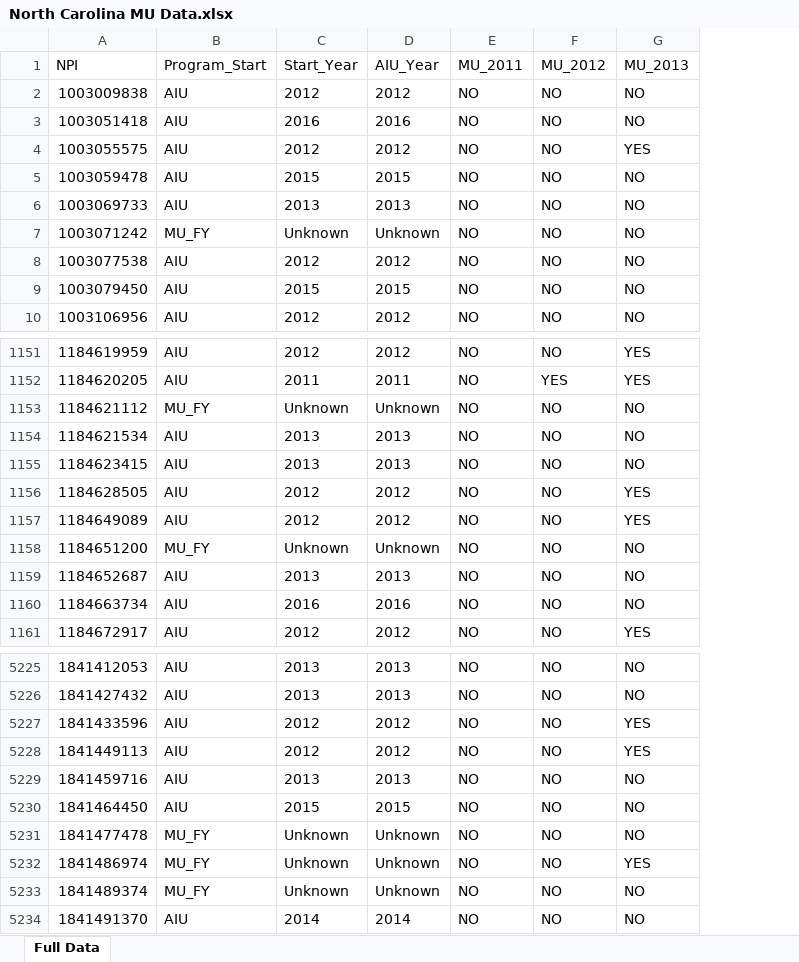
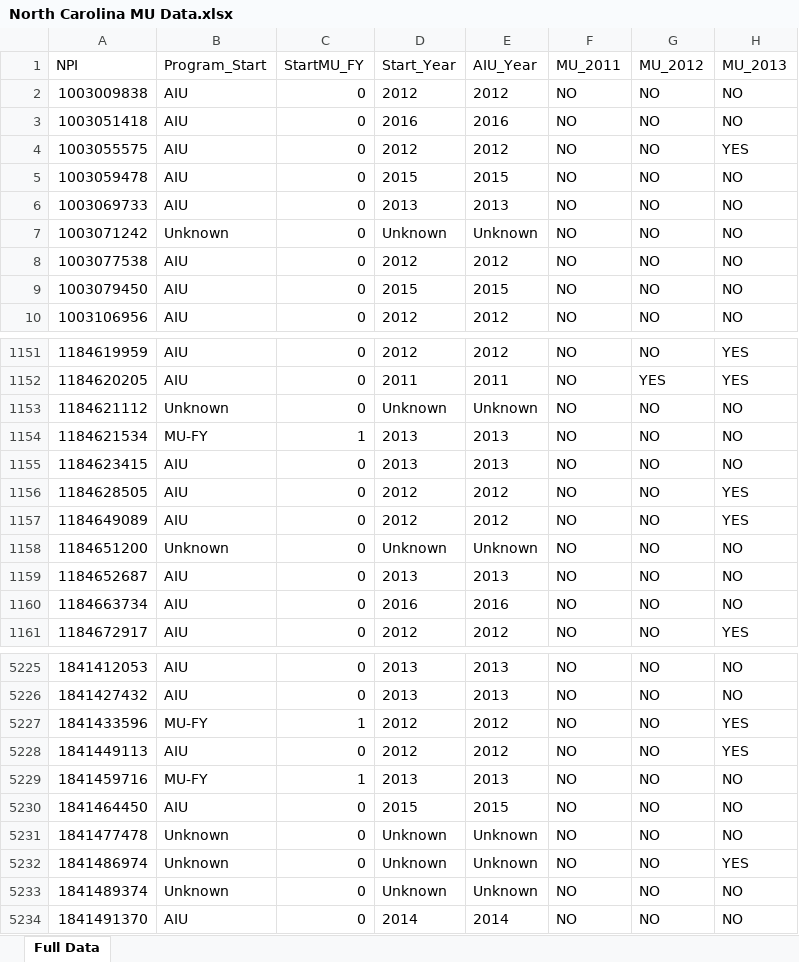
Before and after one commit to mathprof337/nc_mu_data, an Excel workbook: North Carolina MU Data.xlsx, sheet Full Data, drawn as a sheet; only a part is shown, gaps mark what is left out; values as stored, in another font and other column widths than the file's, no borders; the diff covers the shown part only; the diff names each change by its address in the sheet, - before the commit and + after, or states it on an @@ line.

```diff
--- a/North Carolina MU Data.xlsx (sheet Full Data)
+++ b/North Carolina MU Data.xlsx (sheet Full Data)
+column C (StartMU_FY), rows 2-10: all 0; rows 1151-1161: 0 | 0 | 0 | 1 | 0 | 0 | 0 | 0 | 0 | 0 | 0; rows 5225-5234: 0 | 0 | 1 | 0 | 1 | 0 | 0 | 0 | 0 | 0
-B7 (Program_Start): MU_FY
+B7 (Program_Start): Unknown
-B1153 (Program_Start): MU_FY
+B1153 (Program_Start): Unknown
-B1154 (Program_Start): AIU
+B1154 (Program_Start): MU-FY
-B1158 (Program_Start): MU_FY
+B1158 (Program_Start): Unknown
-B5227 (Program_Start): AIU
+B5227 (Program_Start): MU-FY
-B5229 (Program_Start): AIU
+B5229 (Program_Start): MU-FY
-B5231:B5233 (Program_Start): MU_FY
+B5231:B5233 (Program_Start): Unknown
```
Also changed, not shown: 332 edited cells elsewhere in this sheet, FL Comparable MU Data.xlsx.
